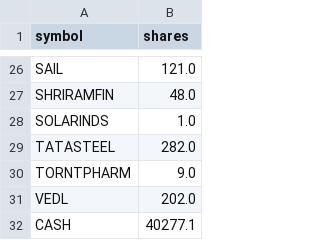
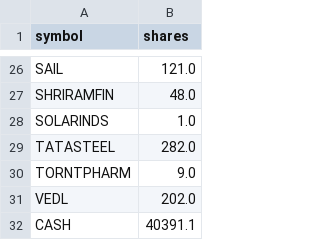
Before and after one commit to agrawaldevansh2994-web/Market_Algo_Hark, a CSV file: observatory/paper/state/positions.csv, drawn as a sheet; only a part is shown, gaps mark what is left out.

```diff
--- a/observatory/paper/state/positions.csv
+++ b/observatory/paper/state/positions.csv
@@ -31,2 +31,2 @@ TORNTPHARM,9.0
 VEDL,202.0
-CASH,40277.1
+CASH,40391.1
```
Also changed, not shown: observatory/paper/state/daily.csv, observatory/paper/state/ledger.csv.
